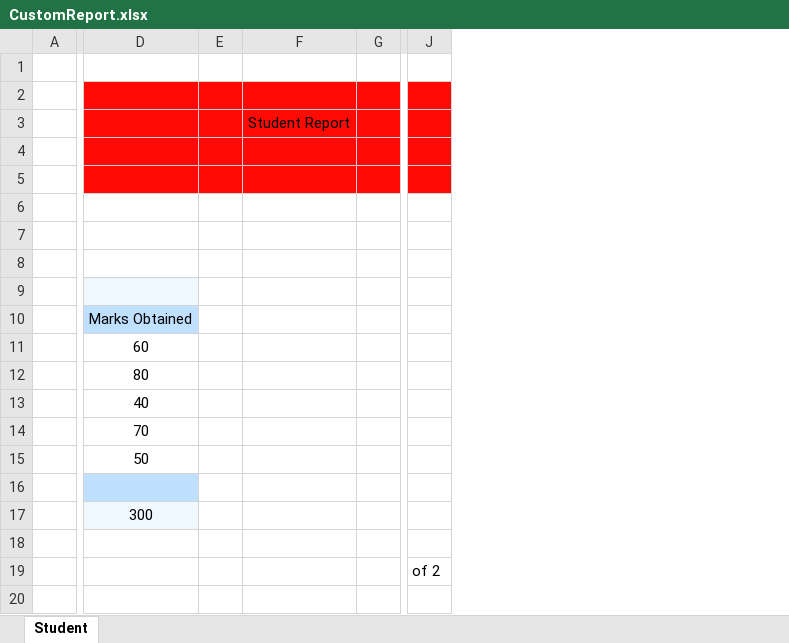
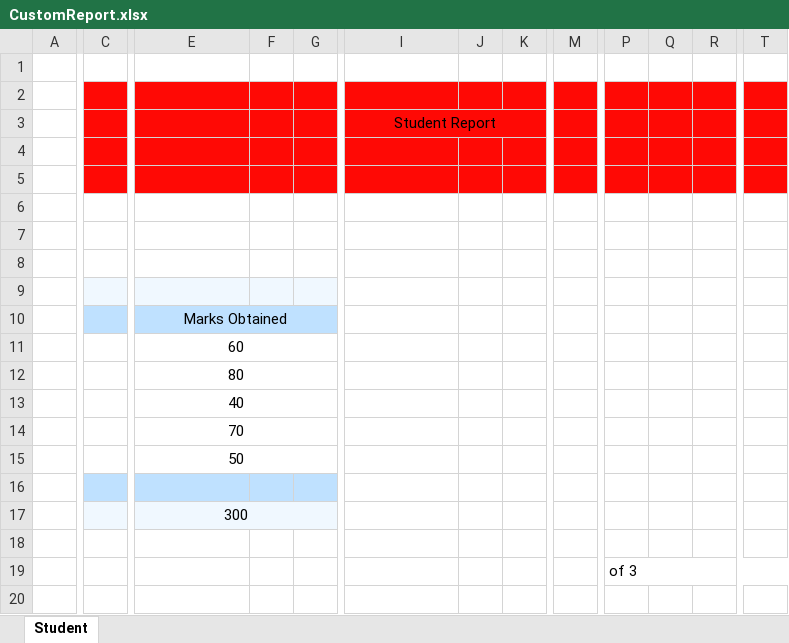
Before and after one commit to LuisValles92/JasperSoft-JasperStudio, an Excel workbook: Exported-Reports/CustomReport.xlsx, sheet Student, drawn as a sheet; only a part is shown, gaps mark what is left out; values as stored, in another font and other column widths than the file's, no borders; charts and pictures not drawn; removed rows and columns are numbered as before the commit, all else as after; the diff covers the shown part only; the diff names each change by its address in the sheet, - before the commit and + after, or states it on an @@ line.

```diff
--- a/Exported-Reports/CustomReport.xlsx (sheet Student)
+++ b/Exported-Reports/CustomReport.xlsx (sheet Student)
+column C, empty
+column G, empty
+column J, empty
+column M, empty
-column J, row 19: of 2
+column P, row 19: of 3
+column Q, empty
+column R, empty
+column T, empty
+I3:K3 merged
-F9 fill: none
+F9 fill: #F0F8FF
+E10:G10 merged
-F10 fill: none
+F10 fill: #BFE1FF
+E11:G11 merged
+E12:G12 merged
+E13:G13 merged
+E14:G14 merged
+E15:G15 merged
-F16 fill: none
+F16 fill: #BFE1FF
+E17:G17 merged
-F17 fill: none
+F17 fill: #F0F8FF
```
Also changed, not shown: 16 added rows, 3 added columns, 2 edited cells and merged cells elsewhere in this sheet, charts or pictures, 8 other files.
